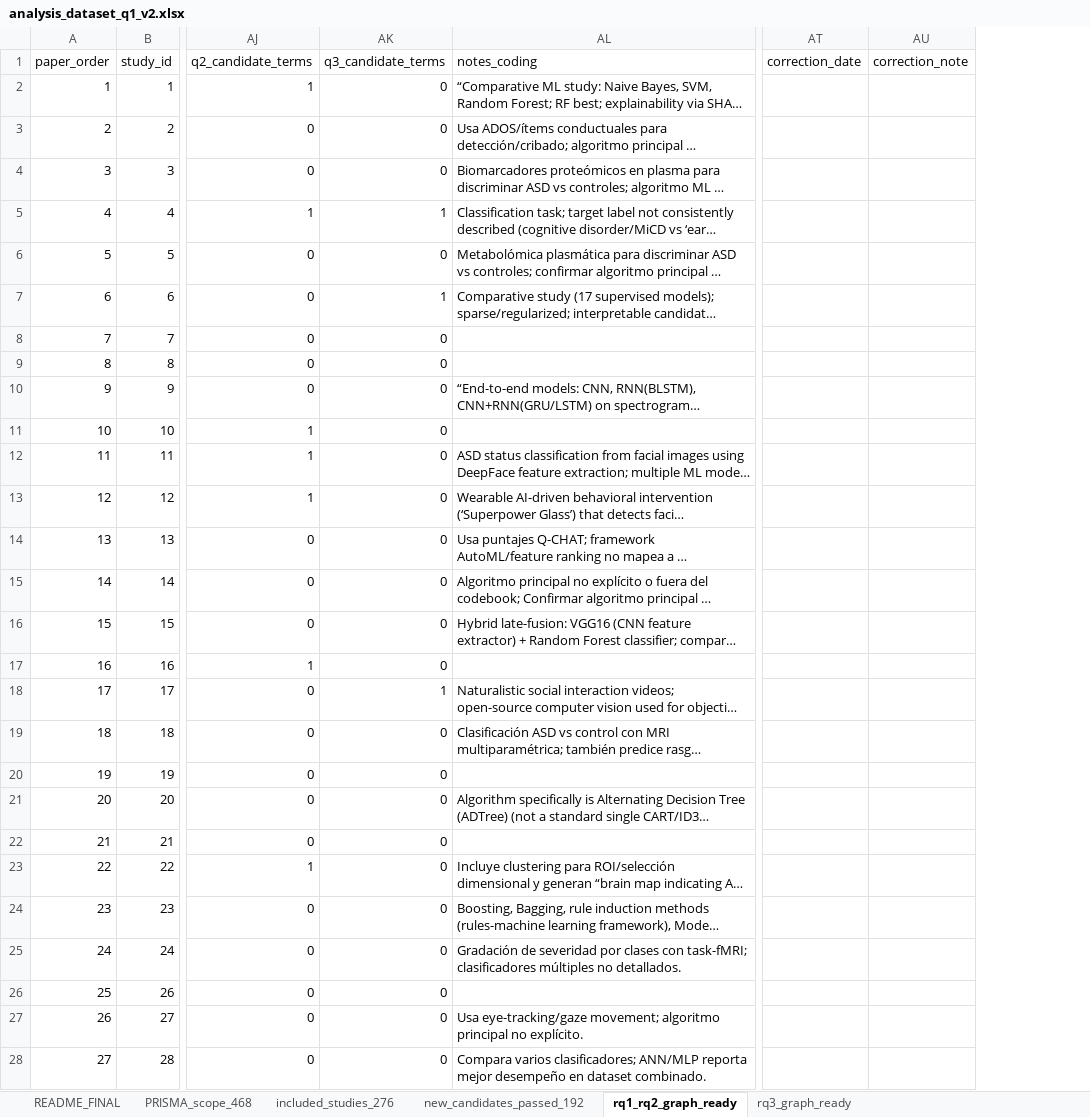
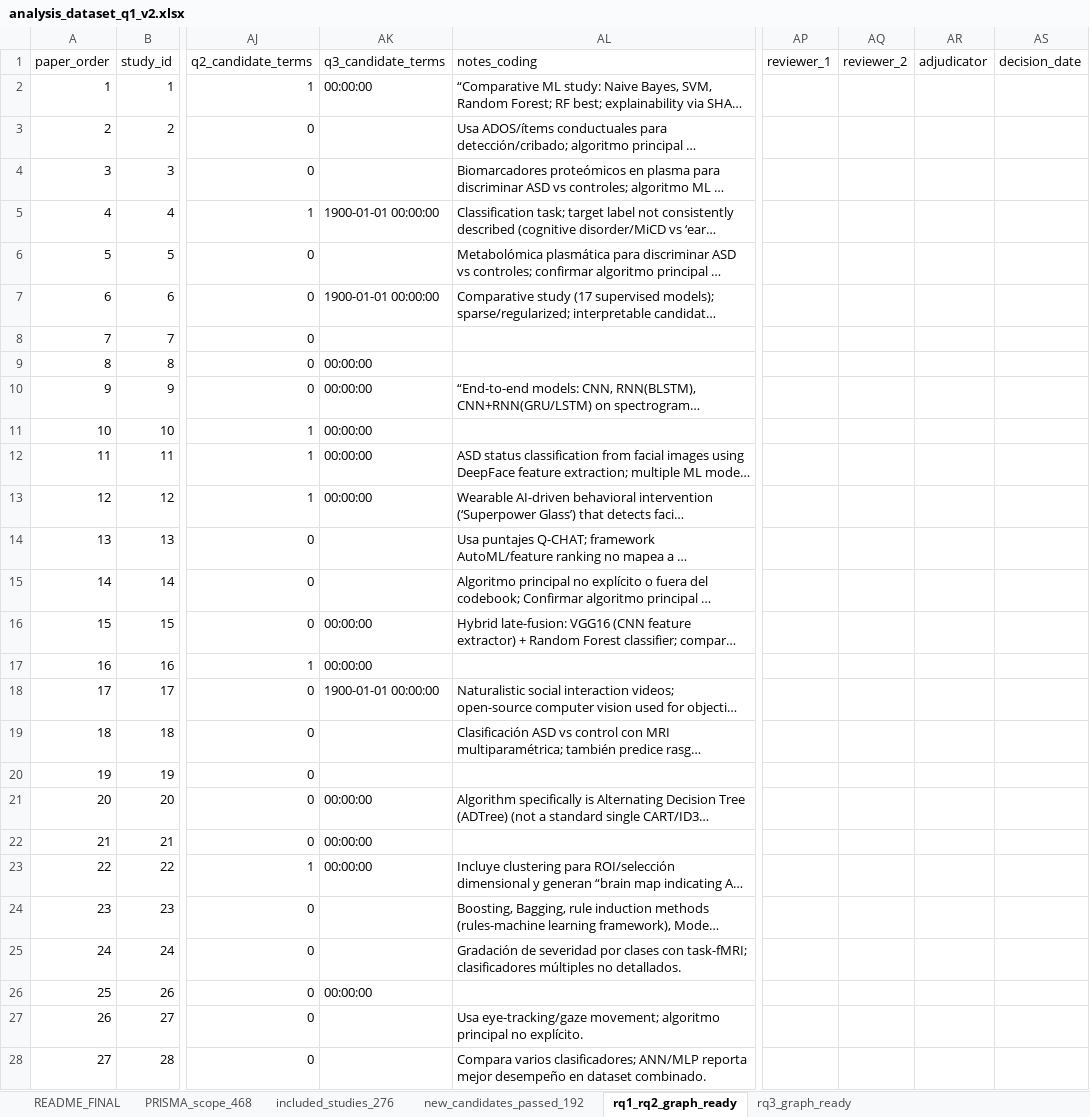
Before and after one commit to jhcapistran/scripts, an Excel workbook: analysis_dataset_q1_v2.xlsx, sheet rq1_rq2_graph_ready, drawn as a sheet; only a part is shown, gaps mark what is left out; long unchanged cells end in …; values as stored, in another font and other column widths than the file's, no borders; removed rows and columns are numbered as before the commit, all else as after; the diff covers the shown part only; the diff names each change by its address in the sheet, - before the commit and + after, or states it on an @@ line.

```diff
--- a/analysis_dataset_q1_v2.xlsx (sheet rq1_rq2_graph_ready)
+++ b/analysis_dataset_q1_v2.xlsx (sheet rq1_rq2_graph_ready)
+column AP (reviewer_1), empty
+column AQ (reviewer_2), empty
+column AR (adjudicator), empty
+column AS (decision_date), empty
-column AT (correction_date), empty
-column AU (correction_note), empty
-AK2 (q3_candidate_terms): 0
+AK2 (q3_candidate_terms): 00:00:00
-AK3:AK4 (q3_candidate_terms): 0
+AK3:AK4 (q3_candidate_terms): (empty)
-AK5 (q3_candidate_terms): 1
+AK5 (q3_candidate_terms): 1900-01-01 00:00:00
-AK6 (q3_candidate_terms): 0
+AK6 (q3_candidate_terms): (empty)
-AK7 (q3_candidate_terms): 1
+AK7 (q3_candidate_terms): 1900-01-01 00:00:00
-AK8 (q3_candidate_terms): 0
+AK8 (q3_candidate_terms): (empty)
-AK9:AK13 (q3_candidate_terms): 0
+AK9:AK13 (q3_candidate_terms): 00:00:00
-AK14:AK15 (q3_candidate_terms): 0
+AK14:AK15 (q3_candidate_terms): (empty)
-AK16:AK17 (q3_candidate_terms): 0
+AK16:AK17 (q3_candidate_terms): 00:00:00
-AK18 (q3_candidate_terms): 1
+AK18 (q3_candidate_terms): 1900-01-01 00:00:00
-AK19:AK20 (q3_candidate_terms): 0
+AK19:AK20 (q3_candidate_terms): (empty)
-AK21:AK23 (q3_candidate_terms): 0
+AK21:AK23 (q3_candidate_terms): 00:00:00
-AK24:AK25 (q3_candidate_terms): 0
+AK24:AK25 (q3_candidate_terms): (empty)
-AK26 (q3_candidate_terms): 0
+AK26 (q3_candidate_terms): 00:00:00
-AK27:AK28 (q3_candidate_terms): 0
+AK27:AK28 (q3_candidate_terms): (empty)
```
Also changed, not shown: 250 edited cells elsewhere in this sheet, sheet new_candidates_passed_192, sheet rq3_graph_ready, 11 other files.
